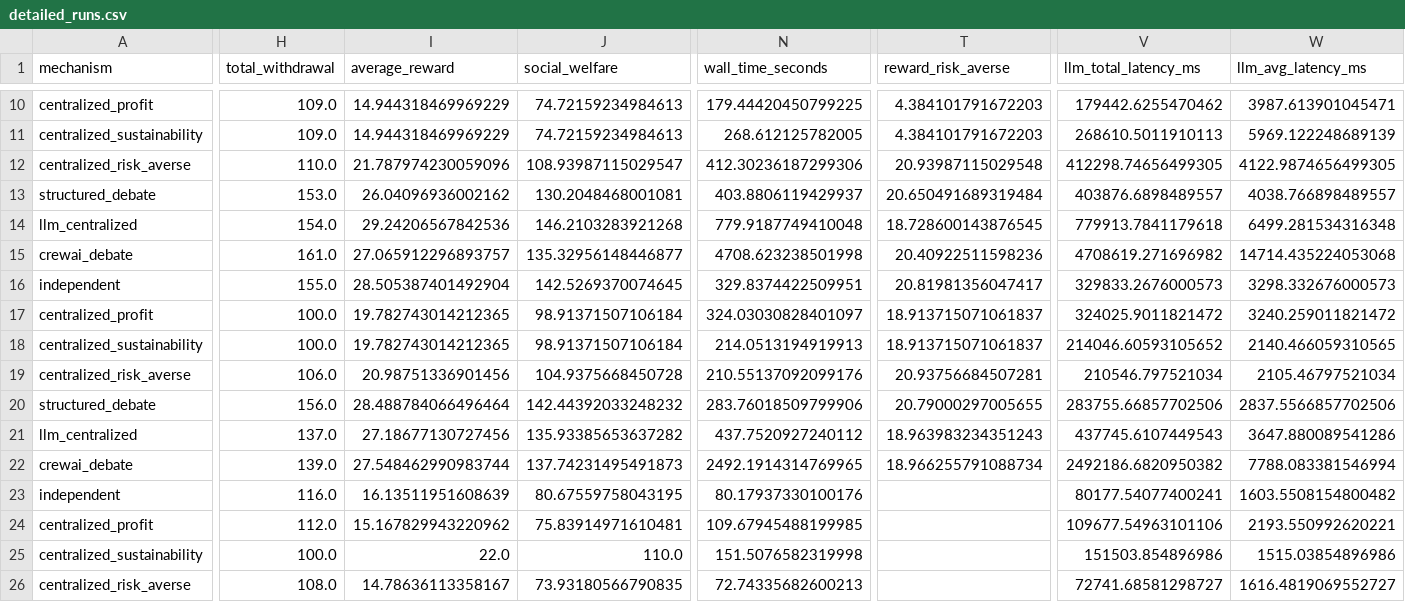
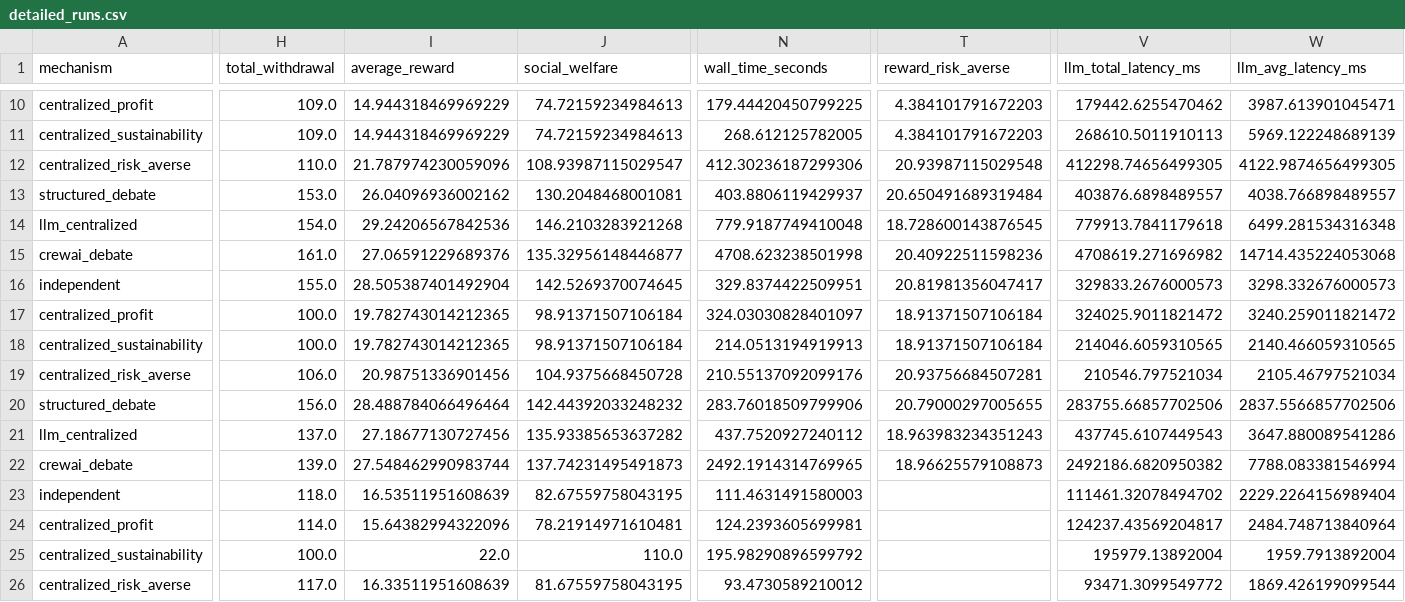
Before and after one commit to tomasbernardino/AASMA_IST, a CSV file: results/llm/google_gemma-4-31b-it/raw/detailed_runs.csv, drawn as a sheet; only a part is shown, gaps mark what is left out; removed rows and columns are numbered as before the commit, all else as after; rows hold the shown columns only; the diff covers the shown part only; the diff names each change by its address in the sheet, - before the commit and + after, or states it on an @@ line.

```diff
--- a/results/llm/google_gemma-4-31b-it/raw/detailed_runs.csv
+++ b/results/llm/google_gemma-4-31b-it/raw/detailed_runs.csv
-I15 (average_reward): 27.065912296893757
+I15 (average_reward): 27.06591229689376
-T17:T18 (reward_risk_averse): 18.913715071061837
+T17:T18 (reward_risk_averse): 18.91371507106184
-V18 (llm_total_latency_ms): 214046.60593105652
+V18 (llm_total_latency_ms): 214046.6059310565
-T22 (reward_risk_averse): 18.966255791088734
+T22 (reward_risk_averse): 18.96625579108873
-H23 (total_withdrawal): 116.0
+H23 (total_withdrawal): 118.0
-I23 (average_reward): 16.13511951608639
+I23 (average_reward): 16.53511951608639
-J23 (social_welfare): 80.67559758043195
+J23 (social_welfare): 82.67559758043195
-N23 (wall_time_seconds): 80.17937330100176
+N23 (wall_time_seconds): 111.4631491580003
-V23 (llm_total_latency_ms): 80177.54077400241
+V23 (llm_total_latency_ms): 111461.32078494702
-W23 (llm_avg_latency_ms): 1603.5508154800482
+W23 (llm_avg_latency_ms): 2229.2264156989404
-H24 (total_withdrawal): 112.0
+H24 (total_withdrawal): 114.0
-I24 (average_reward): 15.167829943220962
+I24 (average_reward): 15.64382994322096
-J24 (social_welfare): 75.83914971610481
+J24 (social_welfare): 78.21914971610481
-N24 (wall_time_seconds): 109.67945488199985
+N24 (wall_time_seconds): 124.2393605699981
-V24 (llm_total_latency_ms): 109677.54963101106
+V24 (llm_total_latency_ms): 124237.43569204817
-W24 (llm_avg_latency_ms): 2193.550992620221
+W24 (llm_avg_latency_ms): 2484.748713840964
-N25 (wall_time_seconds): 151.5076582319998
+N25 (wall_time_seconds): 195.98290896599792
-V25 (llm_total_latency_ms): 151503.854896986
+V25 (llm_total_latency_ms): 195979.13892004
-W25 (llm_avg_latency_ms): 1515.03854896986
+W25 (llm_avg_latency_ms): 1959.7913892004
-row 26: centralized_risk_averse | 108.0 | 14.78636113358167 | 73.93180566790835 | 72.74335682600213 |  | 72741.68581298727 | 1616.4819069552727
+row 26: centralized_risk_averse | 117.0 | 16.33511951608639 | 81.67559758043195 | 93.4730589210012 |  | 93471.3099549772 | 1869.426199099544
```
Also changed, not shown: 39 edited cells elsewhere in this file, results/llm/deepseek_deepseek-v4-flash/raw/aggregated_comparison.csv, results/llm/deepseek_deepseek-v4-flash/raw/detailed_runs.csv, 20 other files.
